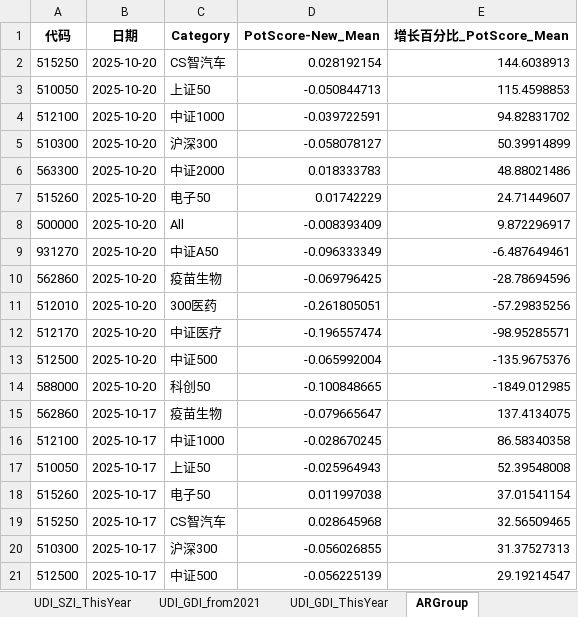
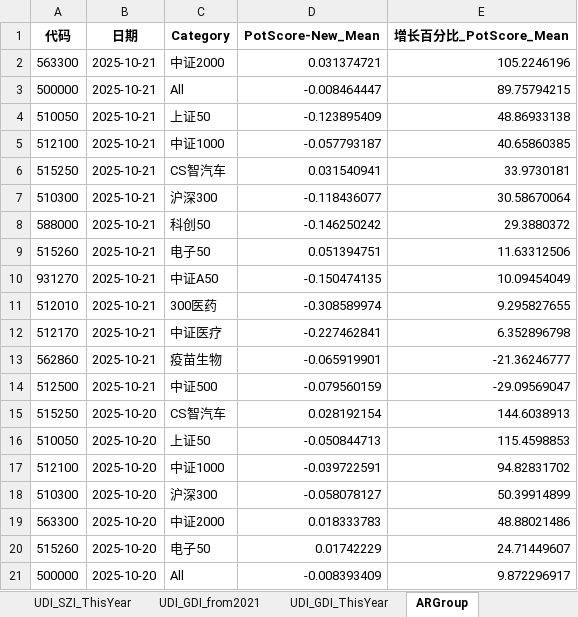
Before and after one commit to digital-era/AIPEMarketDashboard, an Excel workbook: AIPEMarketData.xlsx, sheet ARGroup, drawn as a sheet; only a part is shown; the shorter side is filled out with more unchanged rows; values as stored, in another font and other column widths than the file's, no borders; the diff names each change by its address in the sheet, - before the commit and + after, or states it on an @@ line.

```diff
--- a/AIPEMarketData.xlsx (sheet ARGroup)
+++ b/AIPEMarketData.xlsx (sheet ARGroup)
+row 2: 563300 | 2025-10-21 | 中证2000 | 0.031374721 | 105.2246196
+row 3: 500000 | 2025-10-21 | All | -0.008464447 | 89.75794215
+row 4: 510050 | 2025-10-21 | 上证50 | -0.123895409 | 48.86933138
+row 5: 512100 | 2025-10-21 | 中证1000 | -0.057793187 | 40.65860385
+row 6: 515250 | 2025-10-21 | CS智汽车 | 0.031540941 | 33.9730181
+row 7: 510300 | 2025-10-21 | 沪深300 | -0.118436077 | 30.58670064
+row 8: 588000 | 2025-10-21 | 科创50 | -0.146250242 | 29.3880372
+row 9: 515260 | 2025-10-21 | 电子50 | 0.051394751 | 11.63312506
+row 10: 931270 | 2025-10-21 | 中证A50 | -0.150474135 | 10.09454049
+row 11: 512010 | 2025-10-21 | 300医药 | -0.308589974 | 9.295827655
+row 12: 512170 | 2025-10-21 | 中证医疗 | -0.227462841 | 6.352896798
+row 13: 562860 | 2025-10-21 | 疫苗生物 | -0.065919901 | -21.36246777
+row 14: 512500 | 2025-10-21 | 中证500 | -0.079560159 | -29.09569047
```
Also changed, not shown: sheet DistributeHotIndustry, sheet PriceThisYearChange, sheet TopStockIn5DaysMainFund, sheet TopStockInTopPotScore, sheet UDI_GDI_ThisYear, sheet TopMainFund5Days, 7 more sheets, 1 other file.
